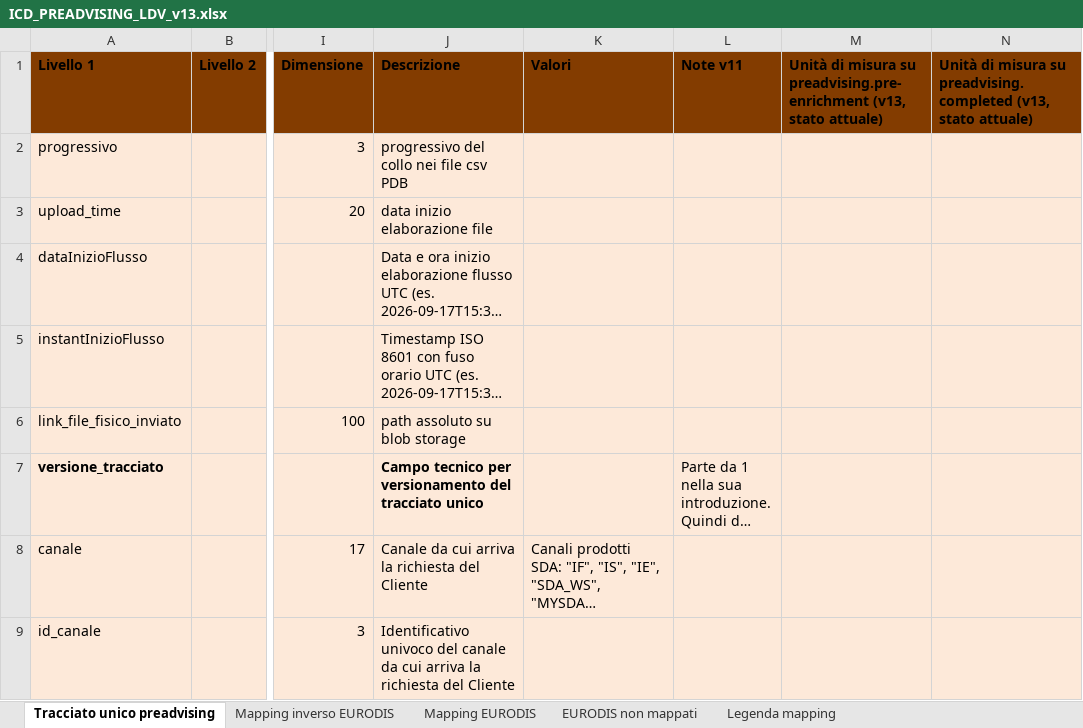
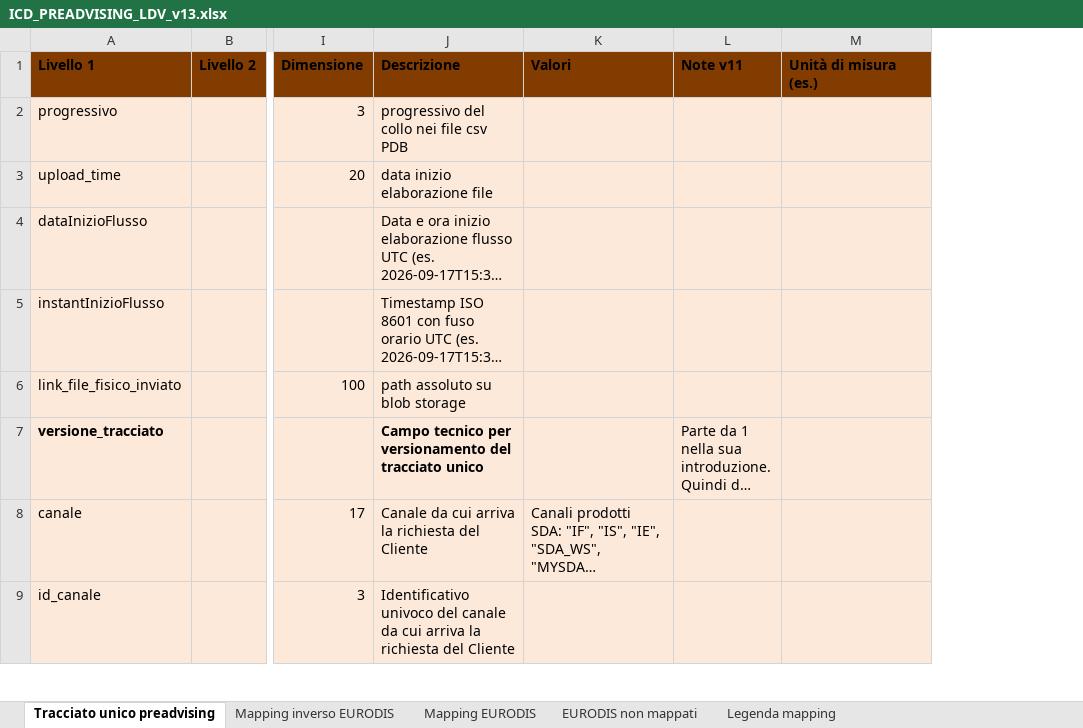
Before and after one commit to diegoMereu/sda-bmad, an Excel workbook: iniziative/146073/documenti/ICD_PREADVISING_LDV_v13.xlsx, sheet Tracciato unico preadvising, drawn as a sheet; only a part is shown, gaps mark what is left out; long unchanged cells end in …; values as stored, in another font and other column widths than the file's, no borders; removed rows and columns are numbered as before the commit, all else as after; the diff names each change by its address in the sheet, - before the commit and + after, or states it on an @@ line.

Commit message:
docs(146073): ICD v13, una sola colonna Unità di misura con l'unità del completed

```diff
--- a/iniziative/146073/documenti/ICD_PREADVISING_LDV_v13.xlsx (sheet Tracciato unico preadvising)
+++ b/iniziative/146073/documenti/ICD_PREADVISING_LDV_v13.xlsx (sheet Tracciato unico preadvising)
-column M, row 1: Unità di misura su preadvising.pre-enrichment (v13, stato attuale)
-M1: Unità di misura su preadvising.completed (v13, stato attuale)
+M1: Unità di misura (es.)
```
